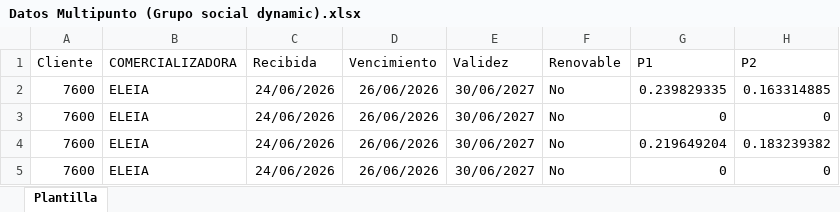
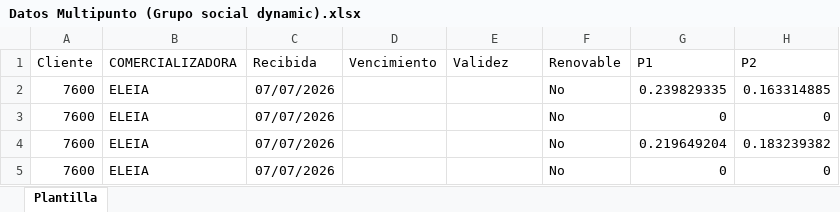
Before and after one commit to ThomasMedhesa/Actualizacion-precios, an Excel workbook: MULTIPUNTO/Datos Multipunto (Grupo social dynamic).xlsx, sheet Plantilla, drawn as a sheet; only a part is shown; values as stored, in another font and other column widths than the file's, no borders; the diff names each change by its address in the sheet, - before the commit and + after, or states it on an @@ line.

```diff
--- a/MULTIPUNTO/Datos Multipunto (Grupo social dynamic).xlsx (sheet Plantilla)
+++ b/MULTIPUNTO/Datos Multipunto (Grupo social dynamic).xlsx (sheet Plantilla)
-C2:C5 (Recibida): 24/06/2026
+C2:C5 (Recibida): 07/07/2026
-D2:D5 (Vencimiento): 26/06/2026
+D2:D5 (Vencimiento): (empty)
-E2:E5 (Validez): 30/06/2027
+E2:E5 (Validez): (empty)
```
Also changed, not shown: MONOPUNTO/7576 Datos Monopunto FRUCTUOSO AREVALO HERRERO.xlsx, MONOPUNTO/7712 Datos Monopunto PARAPUÑOS DE ARRIBA.xlsx, 49 other files.
